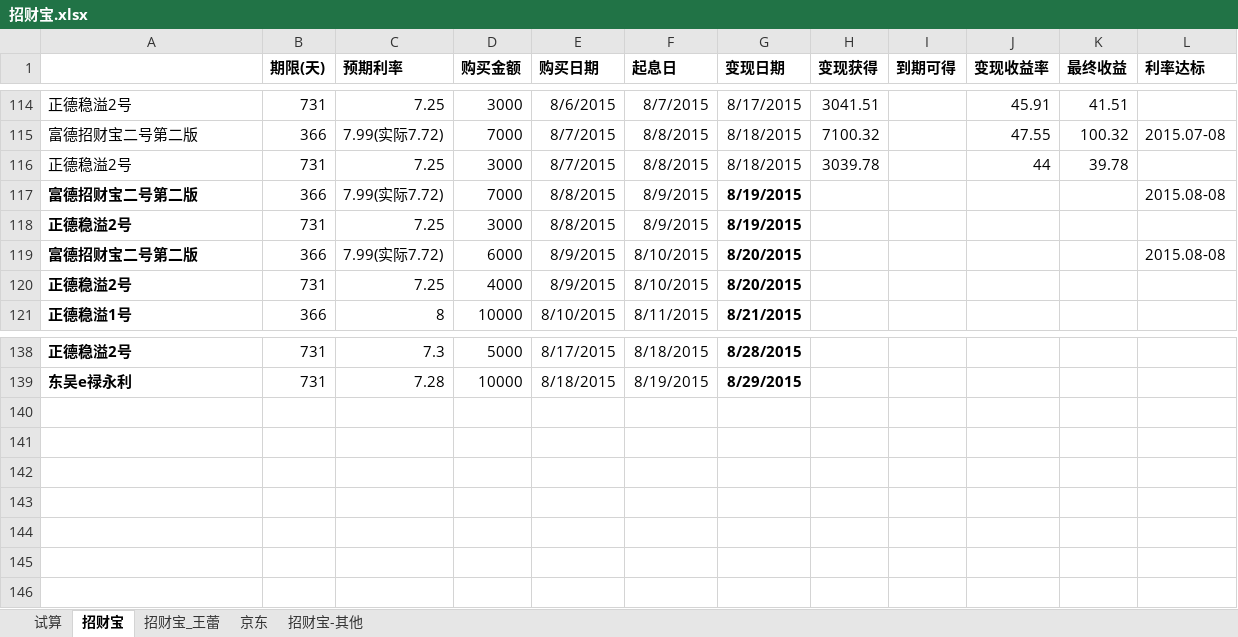
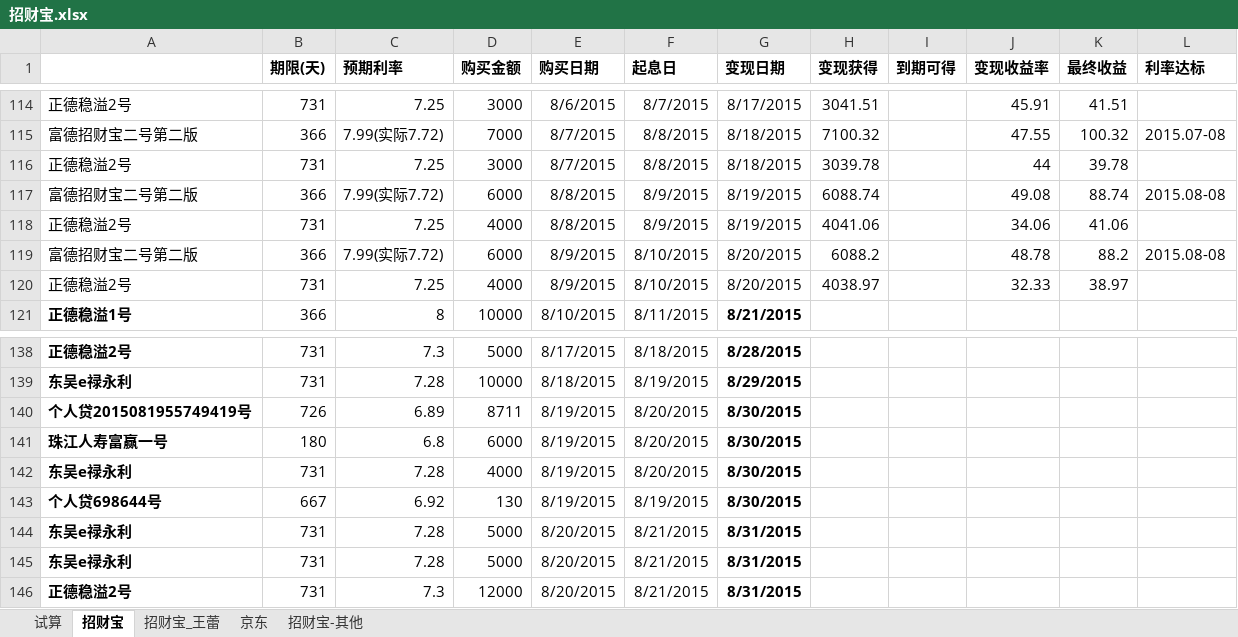
Before and after one commit to cnmud/832588m1pwG22w5t74PT0odv657C7m, an Excel workbook: 我的家/招财宝.xlsx, sheet 招财宝, drawn as a sheet; only a part is shown, gaps mark what is left out; values as stored, in another font and other column widths than the file's, no borders; the diff names each change by its address in the sheet, - before the commit and + after, or states it on an @@ line.

```diff
--- a/我的家/招财宝.xlsx (sheet 招财宝)
+++ b/我的家/招财宝.xlsx (sheet 招财宝)
-A117:A120 bold: on
+A117:A120 bold: off
-D117 (购买金额): 7000
+D117 (购买金额): 6000
-G117:G120 bold: on
+G117:G120 bold: off
-H117 (变现获得): (empty)
+H117 (变现获得): 6088.74
-J117 (变现收益率): (empty)
+J117 (变现收益率): 49.08
-K117 (最终收益): (empty)
+K117 (最终收益): 88.74
-D118 (购买金额): 3000
+D118 (购买金额): 4000
-H118 (变现获得): (empty)
+H118 (变现获得): 4041.06
-J118 (变现收益率): (empty)
+J118 (变现收益率): 34.06
-K118 (最终收益): (empty)
+K118 (最终收益): 41.06
-H119 (变现获得): (empty)
+H119 (变现获得): 6088.2
-J119 (变现收益率): (empty)
+J119 (变现收益率): 48.78
-K119 (最终收益): (empty)
+K119 (最终收益): 88.2
-H120 (变现获得): (empty)
+H120 (变现获得): 4038.97
-J120 (变现收益率): (empty)
+J120 (变现收益率): 32.33
-K120 (最终收益): (empty)
+K120 (最终收益): 38.97
+row 140: 个人贷2015081955749419号 | 726 | 6.89 | 8711 | 8/19/2015 | 8/20/2015 | 8/30/2015
+row 141: 珠江人寿富赢一号 | 180 | 6.8 | 6000 | 8/19/2015 | 8/20/2015 | 8/30/2015
+row 142: 东吴e禄永利 | 731 | 7.28 | 4000 | 8/19/2015 | 8/20/2015 | 8/30/2015
+row 143: 个人贷698644号 | 667 | 6.92 | 130 | 8/19/2015 | 8/19/2015 | 8/30/2015
+row 144: 东吴e禄永利 | 731 | 7.28 | 5000 | 8/20/2015 | 8/21/2015 | 8/31/2015
+row 145: 东吴e禄永利 | 731 | 7.28 | 5000 | 8/20/2015 | 8/21/2015 | 8/31/2015
+row 146: 正德稳溢2号 | 731 | 7.3 | 12000 | 8/20/2015 | 8/21/2015 | 8/31/2015
```
Also changed, not shown: sheet 招财宝_王蕾, 1 other file.
